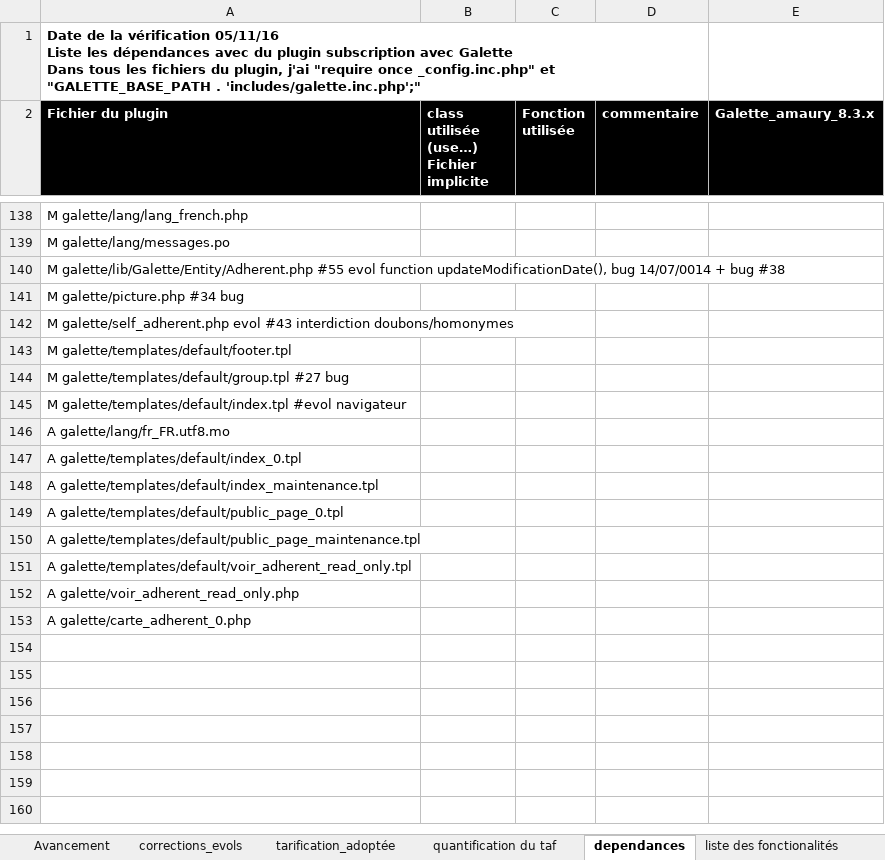
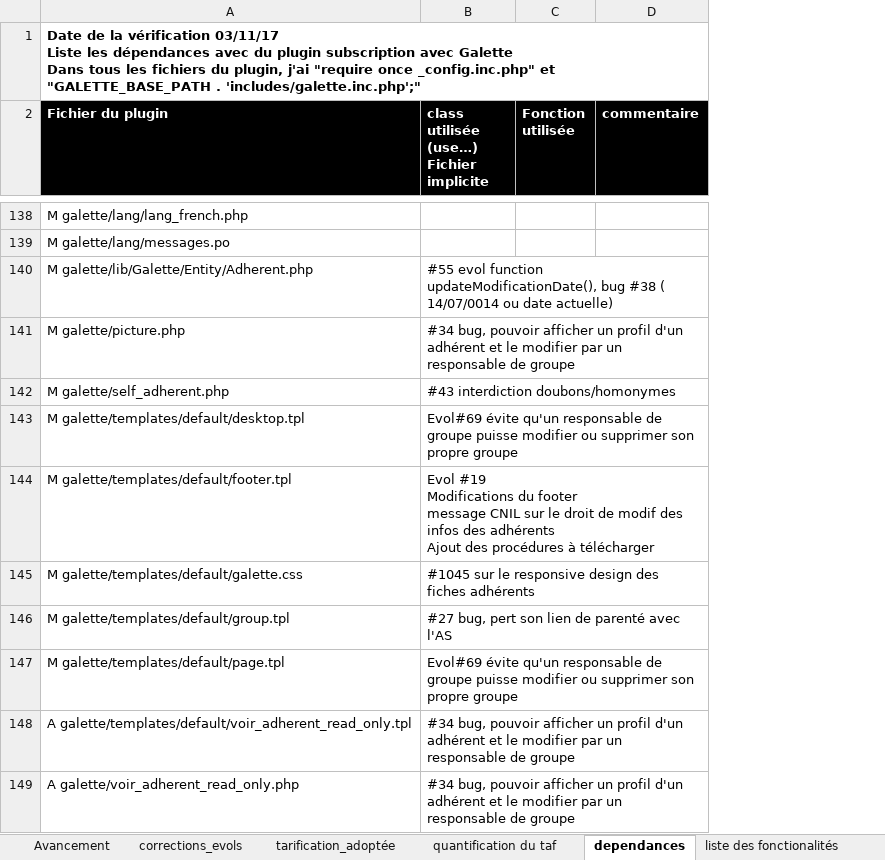
Before and after one commit to trinitrotoluene76/galette-plugin-subscription, an Excel workbook: doc/avancement.xlsx, sheet dependances, drawn as a sheet; only a part is shown, gaps mark what is left out; values as stored, in another font and other column widths than the file's, no borders; table styles not drawn; removed rows and columns are numbered as before the commit, all else as after; ↵ is a line break in a cell; the diff covers the shown part only; the diff names each change by its address in the sheet, - before the commit and + after, or states it on an @@ line.

Commit message:
Mise à jour du journal et du fichier d'avancement

```diff
--- a/doc/avancement.xlsx (sheet dependances)
+++ b/doc/avancement.xlsx (sheet dependances)
-column E (Galette_amaury_8.3.x), empty
-A1 (Fichier du plugin): …la vérification 05/11/16 ↵ Liste les…
+A1 (Fichier du plugin): …la vérification 03/11/17 ↵ Liste les…
-row 140: M galette/lib/Galette/Entity/Adherent.php #55 evol function updateModificationDate(), bug 14/07/0014 + bug #38
-row 141: M galette/picture.php #34 bug
-row 142: M galette/self_adherent.php evol #43 interdiction doubons/homonymes
+row 140: M galette/lib/Galette/Entity/Adherent.php | #55 evol function updateModificationDate(), bug #38 ( 14/07/0014 ou date actuelle)
+row 141: M galette/picture.php | #34 bug, pouvoir afficher un profil d'un adhérent et le modifier par un responsable de groupe
+row 142: M galette/self_adherent.php | #43 interdiction doubons/homonymes
+row 143: M galette/templates/default/desktop.tpl | Evol#69 évite qu'un responsable de groupe puisse modifier ou supprimer son propre groupe
-B144: (empty)
+B144: Evol #19 ↵ Modifications du footer ↵ message CNIL sur le droit de modif des infos des adhérents ↵ Ajout des procédures à télécharger
-row 144: M galette/templates/default/group.tpl #27 bug
-row 145: M galette/templates/default/index.tpl #evol navigateur
-row 146: A galette/lang/fr_FR.utf8.mo
-row 147: A galette/templates/default/index_0.tpl
-row 148: A galette/templates/default/index_maintenance.tpl
-row 149: A galette/templates/default/public_page_0.tpl
-row 150: A galette/templates/default/public_page_maintenance.tpl
+row 145: M galette/templates/default/galette.css | #1045 sur le responsive design des fiches adhérents
+row 146: M galette/templates/default/group.tpl | #27 bug, pert son lien de parenté avec l'AS
+row 147: M galette/templates/default/page.tpl | Evol#69 évite qu'un responsable de groupe puisse modifier ou supprimer son propre groupe
-B148:B149: (empty)
+B148:B149: #34 bug, pouvoir afficher un profil d'un adhérent et le modifier par un responsable de groupe
-row 153: A galette/carte_adherent_0.php
```
Also changed, not shown: 112 added rows, 112 removed rows, 8 moved rows and 4 edited cells elsewhere in this sheet, sheet corrections_evols, sheet liste des fonctionalités, 1 other file.
